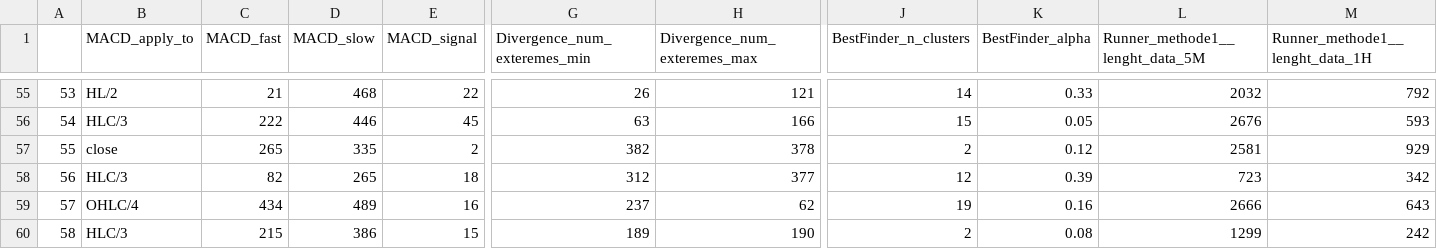
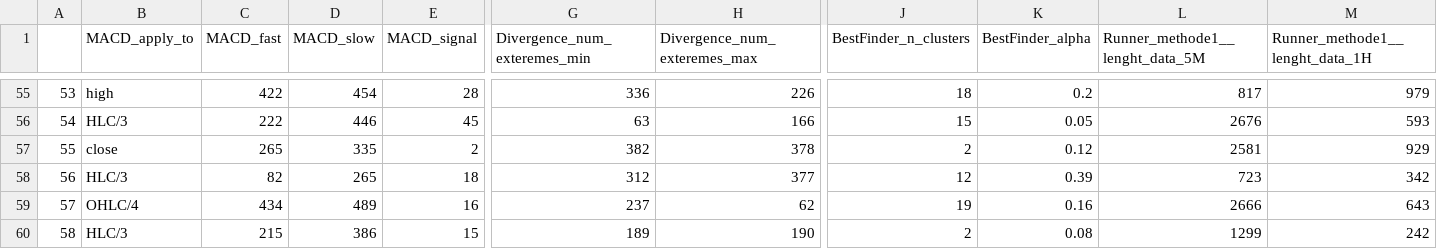
Before and after one commit to Mehrshad-Sorena/ShadBot, a CSV file: src/indicators/MACD/GeneticLearning_DB/society/secondry/buy/XAUUSD_i.csv, drawn as a sheet; only a part is shown, gaps mark what is left out; the diff covers the shown part only; the diff names each change by its address in the sheet, - before the commit and + after, or states it on an @@ line.

```diff
--- a/src/indicators/MACD/GeneticLearning_DB/society/secondry/buy/XAUUSD_i.csv
+++ b/src/indicators/MACD/GeneticLearning_DB/society/secondry/buy/XAUUSD_i.csv
-B55 (MACD_apply_to): HL/2
+B55 (MACD_apply_to): high
-C55 (MACD_fast): 21
+C55 (MACD_fast): 422
-D55 (MACD_slow): 468
+D55 (MACD_slow): 454
-E55 (MACD_signal): 22
+E55 (MACD_signal): 28
-G55 (Divergence_num_exteremes_min): 26
+G55 (Divergence_num_exteremes_min): 336
-H55 (Divergence_num_exteremes_max): 121
+H55 (Divergence_num_exteremes_max): 226
-J55 (BestFinder_n_clusters): 14
+J55 (BestFinder_n_clusters): 18
-K55 (BestFinder_alpha): 0.33
+K55 (BestFinder_alpha): 0.2
-L55 (Runner_methode1__lenght_data_5M): 2032
+L55 (Runner_methode1__lenght_data_5M): 817
-M55 (Runner_methode1__lenght_data_1H): 792
+M55 (Runner_methode1__lenght_data_1H): 979
```
Also changed, not shown: 106 edited cells elsewhere in this file, src/indicators/MACD/GeneticLearning_DB/elites/secondry/buy/XAUUSD_i_ChromosomeResults.csv, src/indicators/MACD/GeneticLearning_DB/elites/secondry/buy/XAUUSD_i_LearningResults.csv, 1 other file.
